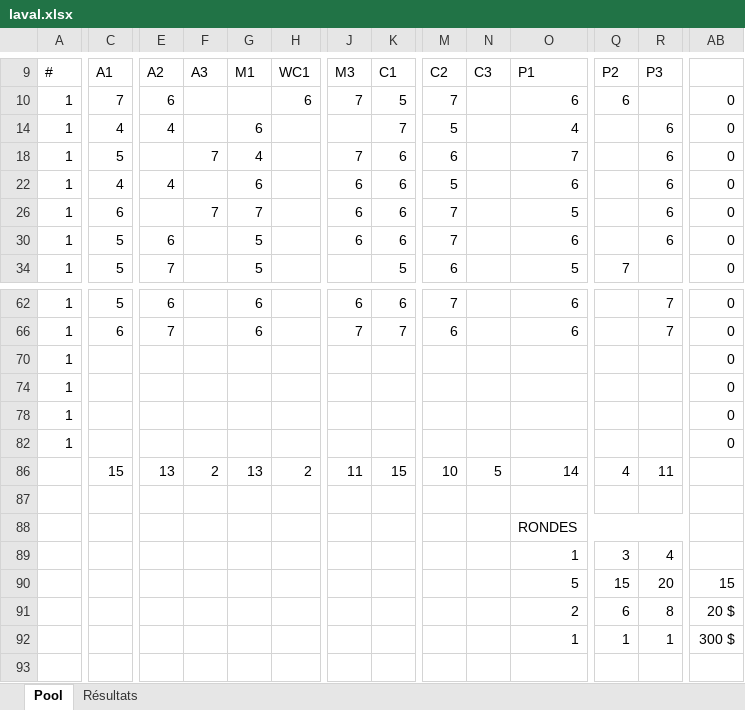
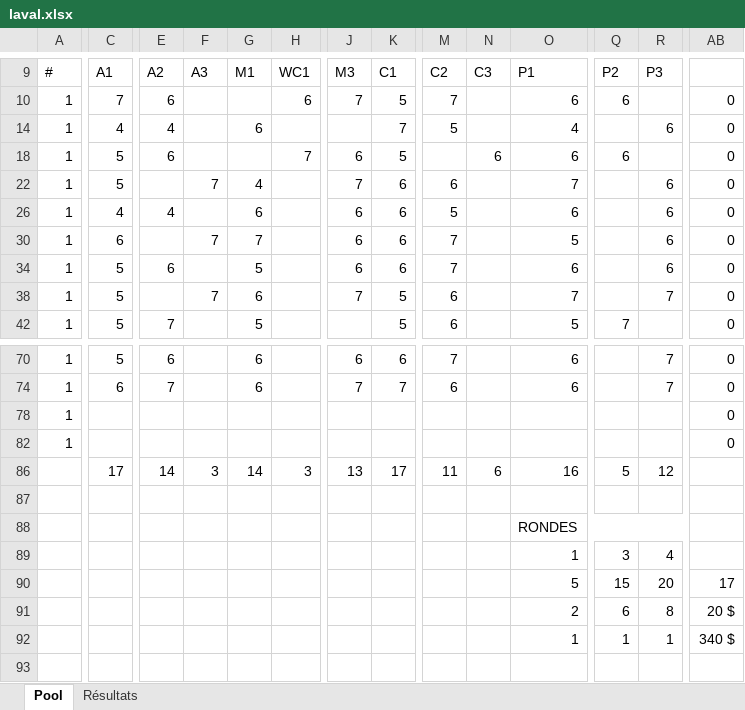
Before and after one commit to staker4/pool, an Excel workbook: laval.xlsx, sheet Pool, drawn as a sheet; only a part is shown, gaps mark what is left out; values as stored, in another font and other column widths than the file's, no cell formats; conditional formats not drawn; removed rows and columns are numbered as before the commit, all else as after; rows hold the shown columns only; the diff names each change by its address in the sheet, - before the commit and + after, or states it on an @@ line.

```diff
--- a/laval.xlsx (sheet Pool)
+++ b/laval.xlsx (sheet Pool)
+row 18: 1 | 5 | 6 |  |  | 7 | 6 | 5 |  | 6 | 6 | 6 |  | 0
+row 38: 1 | 5 |  | 7 | 6 |  | 7 | 5 | 6 |  | 7 |  | 7 | 0
-row 78: 1 |  |  |  |  |  |  |  |  |  |  |  |  | 0
-row 82: 1 |  |  |  |  |  |  |  |  |  |  |  |  | 0
-C86: 15
+C86: 17
-E86: 13
+E86: 14
-F86: 2
+F86: 3
-G86: 13
+G86: 14
-H86: 2
+H86: 3
-J86: 11
+J86: 13
-K86: 15
+K86: 17
-M86: 10
+M86: 11
-N86: 5
+N86: 6
-O86: 14
+O86: 16
-Q86: 4
+Q86: 5
-R86: 11
+R86: 12
-AB90: 15
+AB90: 17
-AB92: 300 $
+AB92: 340 $
```
Also changed, not shown: cell formats, formulas that keep their value, 1 other file.
